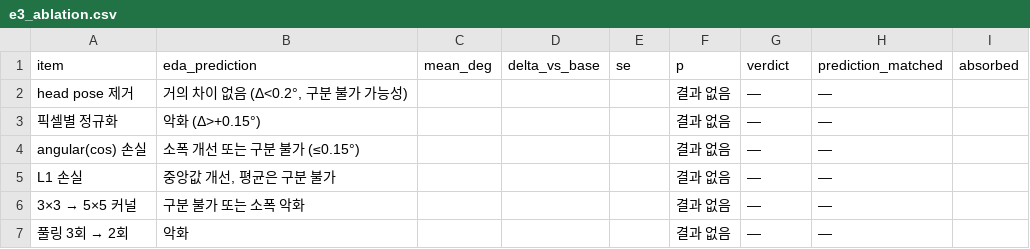
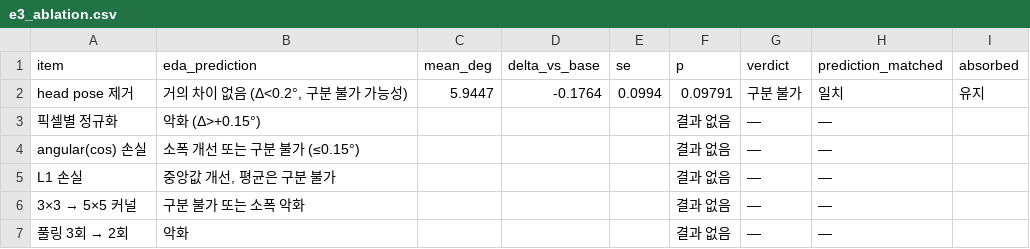
Before and after one commit to cykim05/gaze_estimation, a CSV file: report_assets/tables/e3_ablation.csv, drawn as a sheet.

```diff
--- a/report_assets/tables/e3_ablation.csv
+++ b/report_assets/tables/e3_ablation.csv
@@ -1,3 +1,3 @@
 item,eda_prediction,mean_deg,delta_vs_base,se,p,verdict,prediction_matched,absorbed
-head pose 제거,"거의 차이 없음 (Δ<0.2°, 구분 불가 가능성)",,,,결과 없음,—,—
+head pose 제거,"거의 차이 없음 (Δ<0.2°, 구분 불가 가능성)",5.9447,-0.1764,0.0994,0.09791,구분 불가,일치,유지
 픽셀별 정규화,악화 (Δ>+0.15°),,,,결과 없음,—,—
```
Also changed, not shown: report_assets/figures/20_ensemble.csv, report_assets/tables/e2_ensemble.csv, 22 other files.
